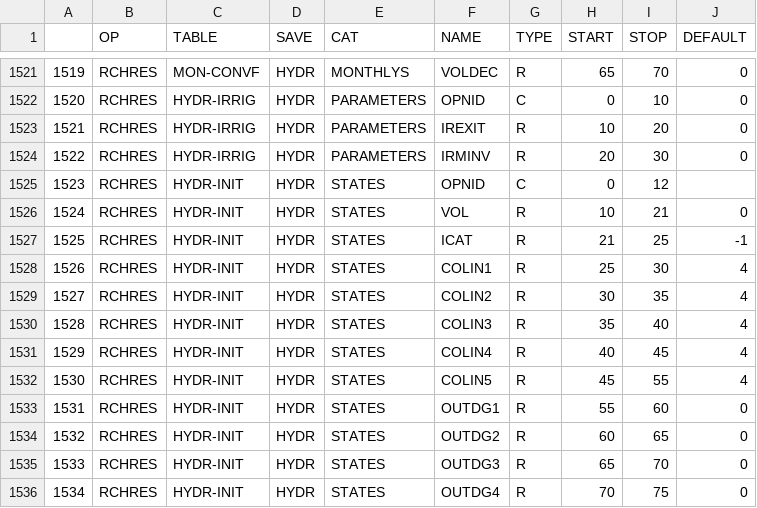
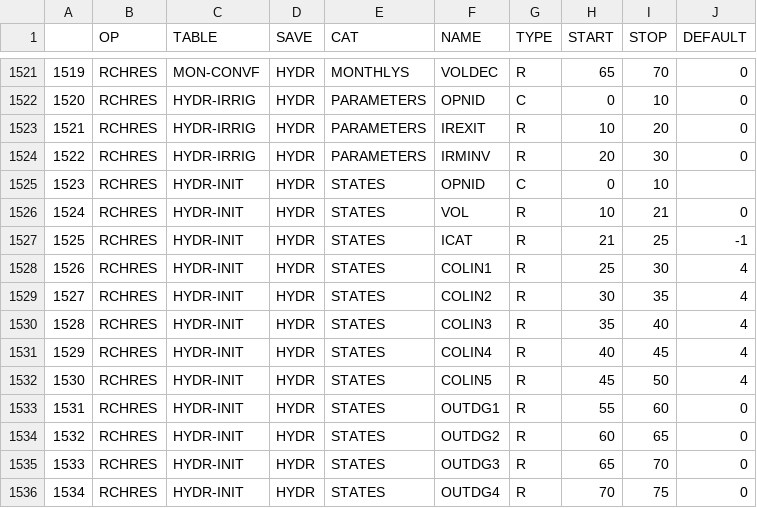
Before and after one commit to respec/HSPsquared, a CSV file: HSP2tools/data/ParseTable.csv, drawn as a sheet; only a part is shown, gaps mark what is left out.

Commit message:
colin5 should only be 5 (should not matter but to be consistent)

```diff
--- a/HSP2tools/data/ParseTable.csv
+++ b/HSP2tools/data/ParseTable.csv
@@ -1524,3 +1524,3 @@
 1522,RCHRES,HYDR-IRRIG,HYDR,PARAMETERS,IRMINV,R,20,30,0
-1523,RCHRES,HYDR-INIT,HYDR,STATES,OPNID,C,0,12,
+1523,RCHRES,HYDR-INIT,HYDR,STATES,OPNID,C,0,10,
 1524,RCHRES,HYDR-INIT,HYDR,STATES,VOL,R,10,21,0
@@ -1531,3 +1531,3 @@
 1529,RCHRES,HYDR-INIT,HYDR,STATES,COLIN4,R,40,45,4
-1530,RCHRES,HYDR-INIT,HYDR,STATES,COLIN5,R,45,55,4
+1530,RCHRES,HYDR-INIT,HYDR,STATES,COLIN5,R,45,50,4
 1531,RCHRES,HYDR-INIT,HYDR,STATES,OUTDG1,R,55,60,0
```
